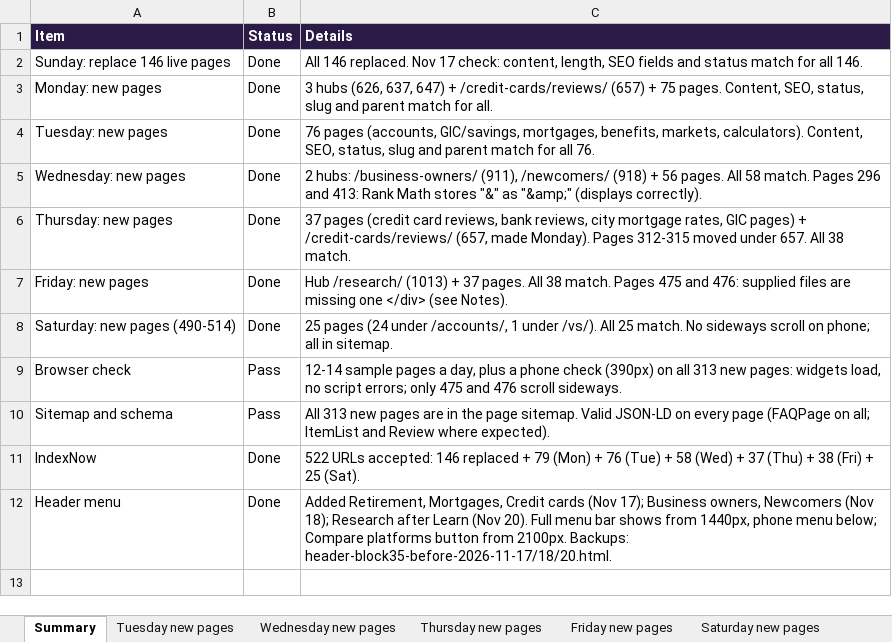
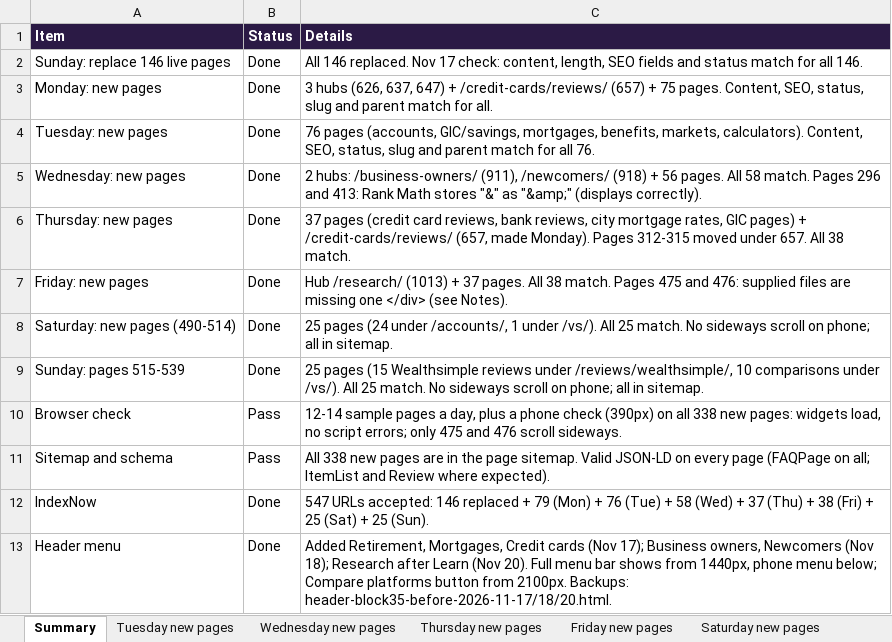
Before and after one commit to navneet-a11y/gondaliyacpa, an Excel workbook: wealthscale/batch-202-489/WealthScale-Progress-Report-2026-11-23.xlsx, sheet Summary, drawn as a sheet; values as stored, in another font and other column widths than the file's, no borders; addresses are those after the commit; the diff names each change by its address in the sheet, - before the commit and + after, or states it on an @@ line.

```diff
--- a/wealthscale/batch-202-489/WealthScale-Progress-Report-2026-11-23.xlsx (sheet Summary)
+++ b/wealthscale/batch-202-489/WealthScale-Progress-Report-2026-11-23.xlsx (sheet Summary)
+row 9: Sunday: pages 515-539 | Done | 25 pages (15 Wealthsimple reviews under /reviews/wealthsimple/, 10 comparisons under /vs/). All 25 match. No sideways scroll on phone; all in sitemap.
-C10 (Details): …on all 313 new pages:…
+C10 (Details): …on all 338 new pages:…
-C11 (Details): All 313 new pages…
+C11 (Details): All 338 new pages…
-C12 (Details): 522 URLs accepted: 146 replaced + 79 (Mon) + 76 (Tue) + 58 (Wed) + 37 (Thu) + 38 (Fri) + 25 (Sat).
+C12 (Details): 547 URLs accepted: 146 replaced + 79 (Mon) + 76 (Tue) + 58 (Wed) + 37 (Thu) + 38 (Fri) + 25 (Sat) + 25 (Sun).
```
Also changed, not shown: sheet Offers, other sheet tabs, 3 other files.
